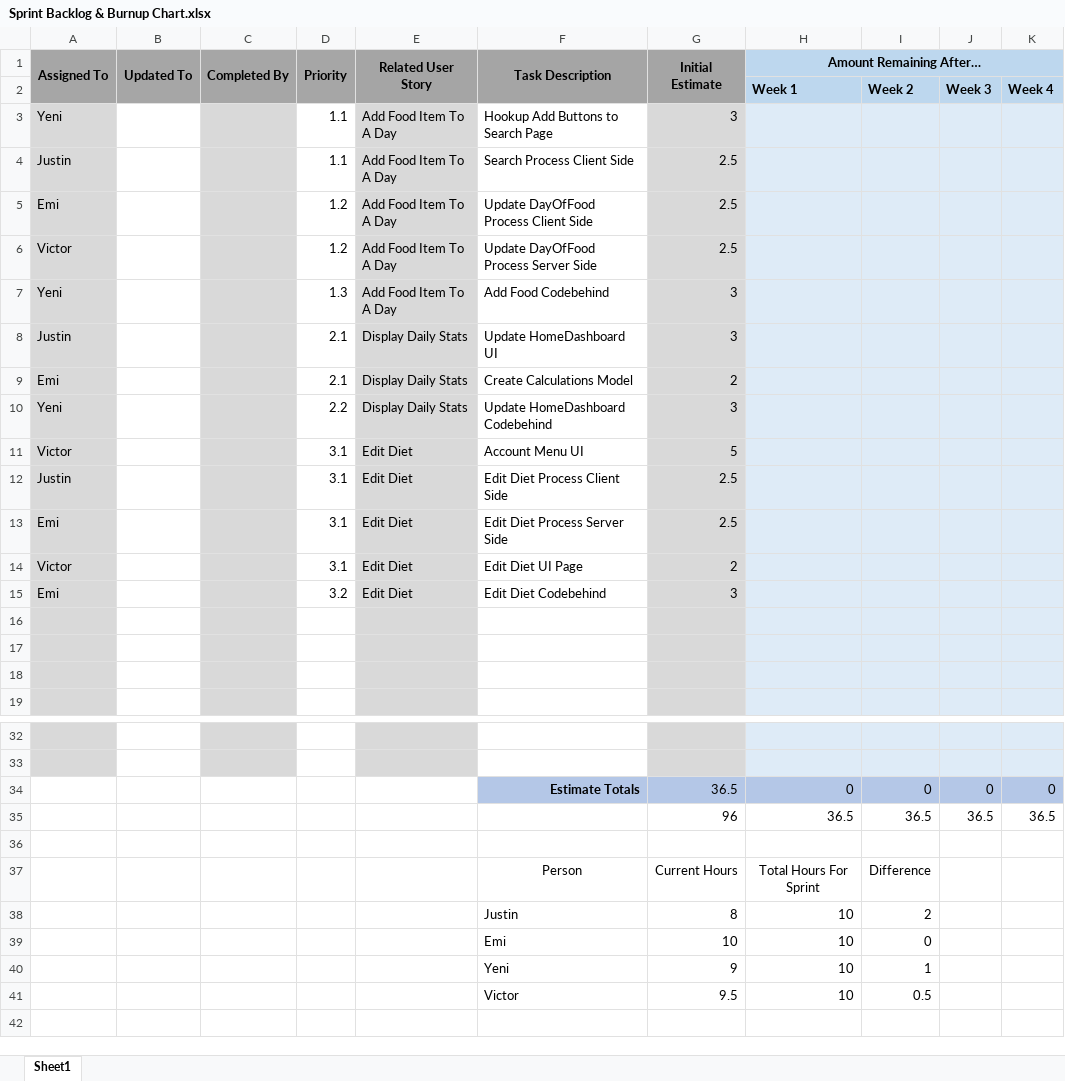
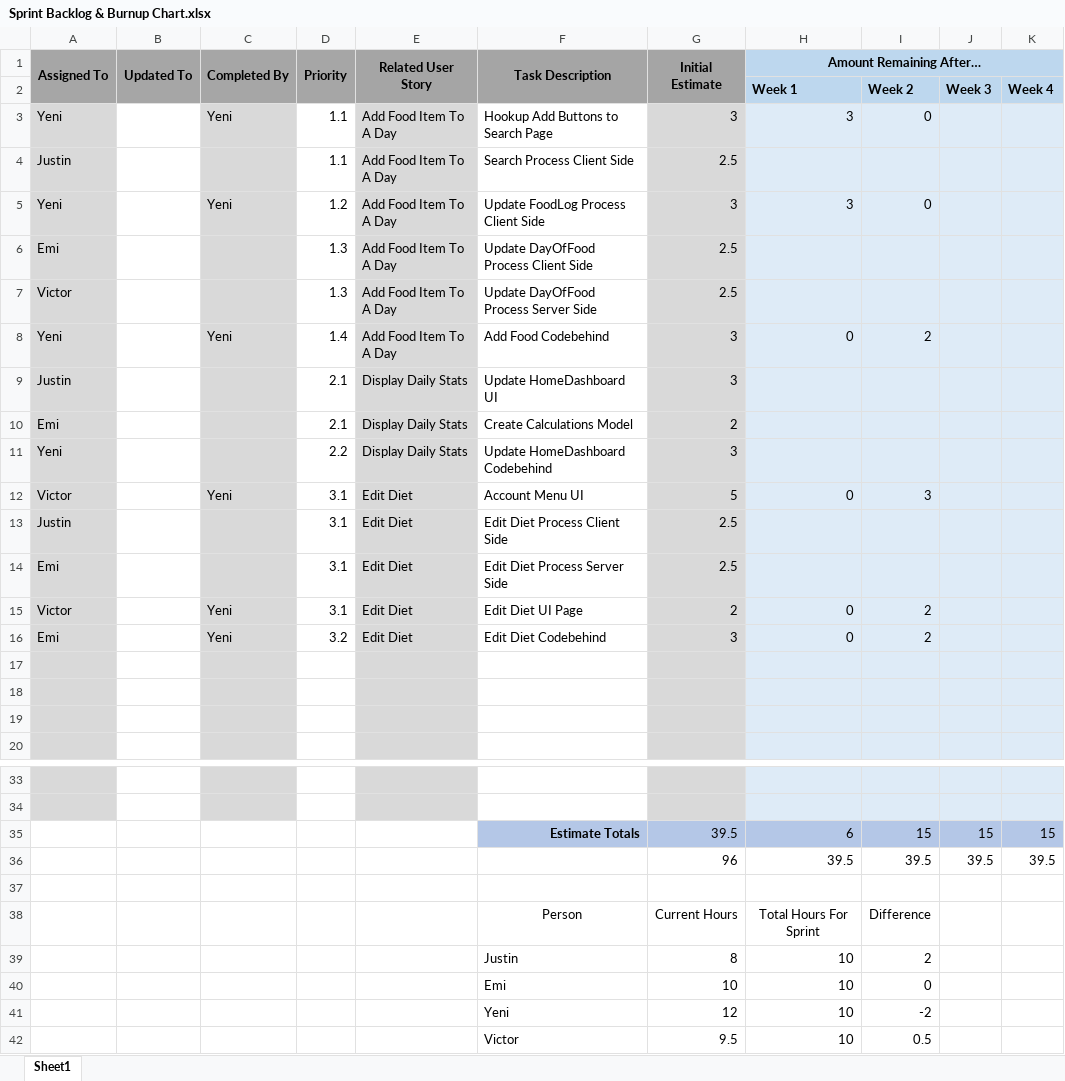
Before and after one commit to almanzayeni/Group5NutritionTracker, an Excel workbook: sprints/sprint3/Sprint Backlog & Burnup Chart.xlsx, sheet Sheet1, drawn as a sheet; only a part is shown, gaps mark what is left out; values as stored, in another font and other column widths than the file's, no borders; charts and pictures not drawn; removed rows and columns are numbered as before the commit, all else as after; the diff names each change by its address in the sheet, - before the commit and + after, or states it on an @@ line.

Commit message:
Update Sprint 3 backlog
Added my hours to the sprint backlog

```diff
--- a/sprints/sprint3/Sprint Backlog & Burnup Chart.xlsx (sheet Sheet1)
+++ b/sprints/sprint3/Sprint Backlog & Burnup Chart.xlsx (sheet Sheet1)
-C3 (Completed By): (empty)
+C3 (Completed By): Yeni
-H3 (Amount Remaining After…): (empty)
+H3 (Amount Remaining After…): 3
-I3: (empty)
+I3: 0
+row 5: Yeni |  | Yeni | 1.2 | Add Food Item To A Day | Update FoodLog Process Client Side | 3 | 3 | 0
-D6:D7 (Priority): 1.2
+D6:D7 (Priority): 1.3
-C8 (Completed By): (empty)
+C8 (Completed By): Yeni
-D8 (Priority): 1.3
+D8 (Priority): 1.4
-H8 (Amount Remaining After…): (empty)
+H8 (Amount Remaining After…): 0
-I8: (empty)
+I8: 2
-C12 (Completed By): (empty)
+C12 (Completed By): Yeni
-H12 (Amount Remaining After…): (empty)
+H12 (Amount Remaining After…): 0
-I12: (empty)
+I12: 3
-C15:C16 (Completed By): (empty)
+C15:C16 (Completed By): Yeni
-H15:H16 (Amount Remaining After…): (empty)
+H15:H16 (Amount Remaining After…): 0
-I15:I16: (empty)
+I15:I16: 2
-row 34:  |  |  |  |  | Estimate Totals | 36.5 | 0 | 0 | 0 | 0
-row 35:  |  |  |  |  |  | 96 | 36.5 | 36.5 | 36.5 | 36.5
+row 35:  |  |  |  |  | Estimate Totals | 39.5 | 6 | 15 | 15 | 15
+row 36:  |  |  |  |  |  | 96 | 39.5 | 39.5 | 39.5 | 39.5
-G41 (Initial Estimate): 9
+G41 (Initial Estimate): 12
-I41: 1
+I41: -2
```
Also changed, not shown: formulas that keep their value, charts or pictures.
